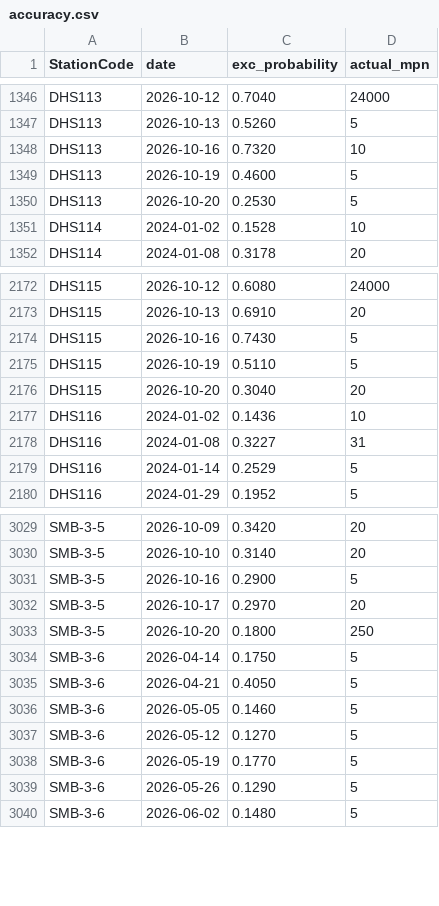
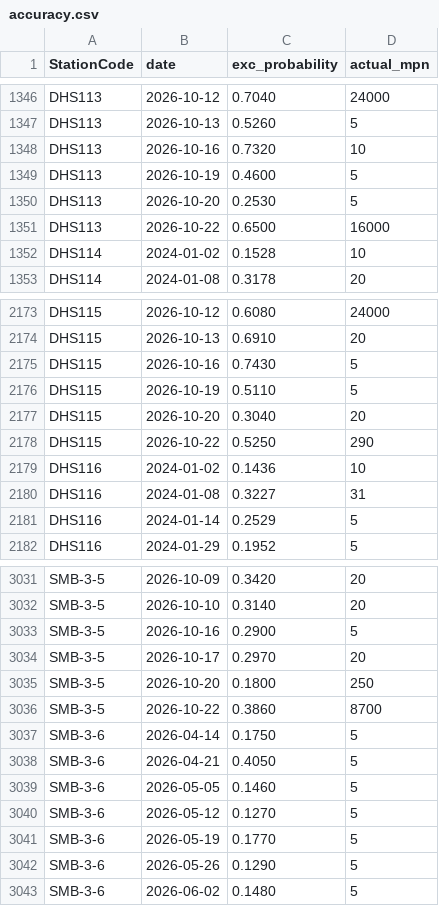
Before and after one commit to eymoney13/hermosa-pilot-dashboard, a CSV file: public/data/southbay/accuracy.csv, drawn as a sheet; only a part is shown, gaps mark what is left out.

```diff
--- a/public/data/southbay/accuracy.csv
+++ b/public/data/southbay/accuracy.csv
@@ -1350,2 +1350,3 @@ DHS113,2026-10-19,0.4600,5
 DHS113,2026-10-20,0.2530,5
+DHS113,2026-10-22,0.6500,16000
 DHS114,2024-01-02,0.1528,10
@@ -2176,2 +2177,3 @@ DHS115,2026-10-19,0.5110,5
 DHS115,2026-10-20,0.3040,20
+DHS115,2026-10-22,0.5250,290
 DHS116,2024-01-02,0.1436,10
@@ -3033,2 +3035,3 @@ SMB-3-5,2026-10-17,0.2970,20
 SMB-3-5,2026-10-20,0.1800,250
+SMB-3-5,2026-10-22,0.3860,8700
 SMB-3-6,2026-04-14,0.1750,5
```
Also changed, not shown: public/data/southbay/forecast_3day.csv, public/data/southbay/history_3day.csv, 2 other files.
